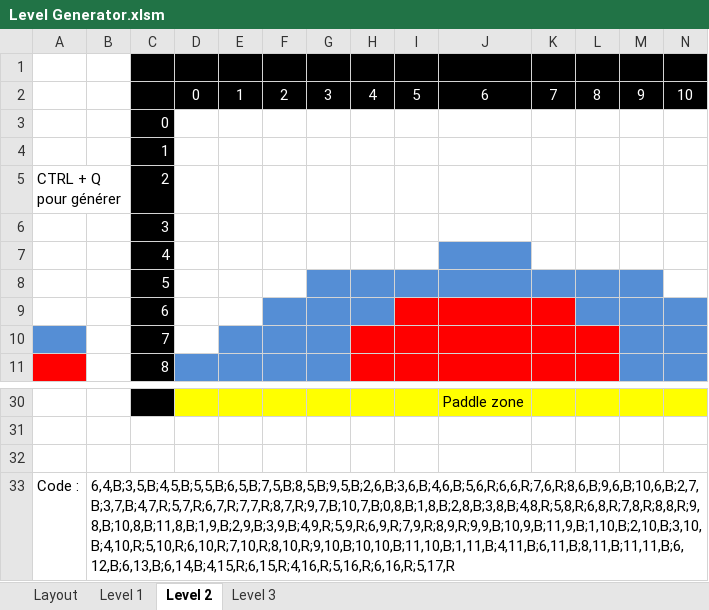
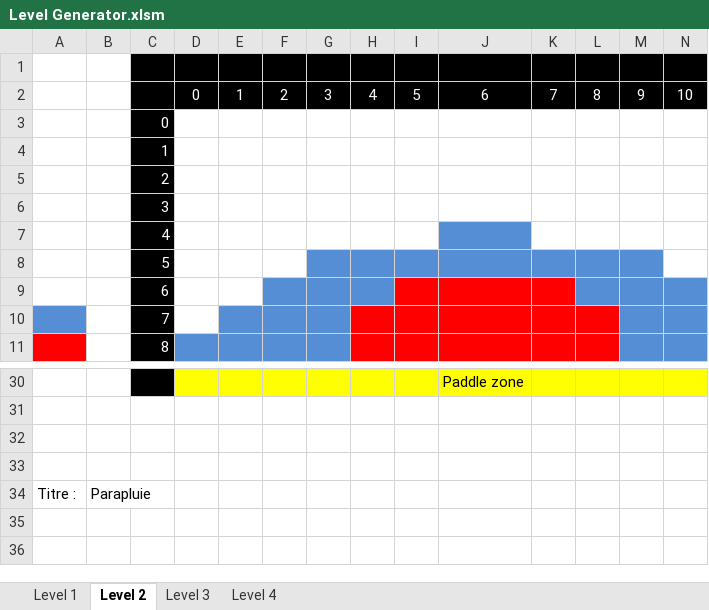
Before and after one commit to pl456/TP_Graphisme, an Excel workbook: Level Generator.xlsm, sheet Level 2, drawn as a sheet; only a part is shown, gaps mark what is left out; values as stored, in another font and other column widths than the file's, no borders; rows hold the shown columns only; the diff names each change by its address in the sheet, - before the commit and + after, or states it on an @@ line.

Commit message:
Level editor + ajustement pour présentation

```diff
--- a/Level Generator.xlsm (sheet Level 2)
+++ b/Level Generator.xlsm (sheet Level 2)
-sheet tab: Layout
+sheet tab: Level 4
-A5: CTRL + Q pour générer
+A5: (empty)
-row 33: Code : | 6,4,B;3,5,B;4,5,B;5,5,B;6,5,B;7,5,B;8,5,B;9,5,B;2,6,B;3,6,B;4,6,B;5,6,R;6,6,R;7,6,R;8,6,B;9,6,B;10,6,B;2,7,B;3,7,B;4,7,R;5,7,R;6,7,R;7,7,R;8,7,R;9,7,B;10,7,B;0,8,B;1,8,B;2,8,B;3,8,B;4,8,R;5,8,R;6,8,R;7,8,R;8,8,R;9,8,B;10,8,B;11,8,B;1,9,B;2,9,B;3,9,B;4,9,R;5,9,R;6,9,R;7,9,R;8,9,R;9,9,B;10,9,B;11,9,B;1,10,B;2,10,B;3,10,B;4,10,R;5,10,R;6,10,R;7,10,R;8,10,R;9,10,B;10,10,B;11,10,B;1,11,B;4,11,B;6,11,B;8,11,B;11,11,B;6,12,B;6,13,B;6,14,B;4,15,R;6,15,R;4,16,R;5,16,R;6,16,R;5,17,R
+row 33: (empty)
+row 34: Titre : | Parapluie
```
Also changed, not shown: sheet Level 3, sheet Level 1, 11 other files.
